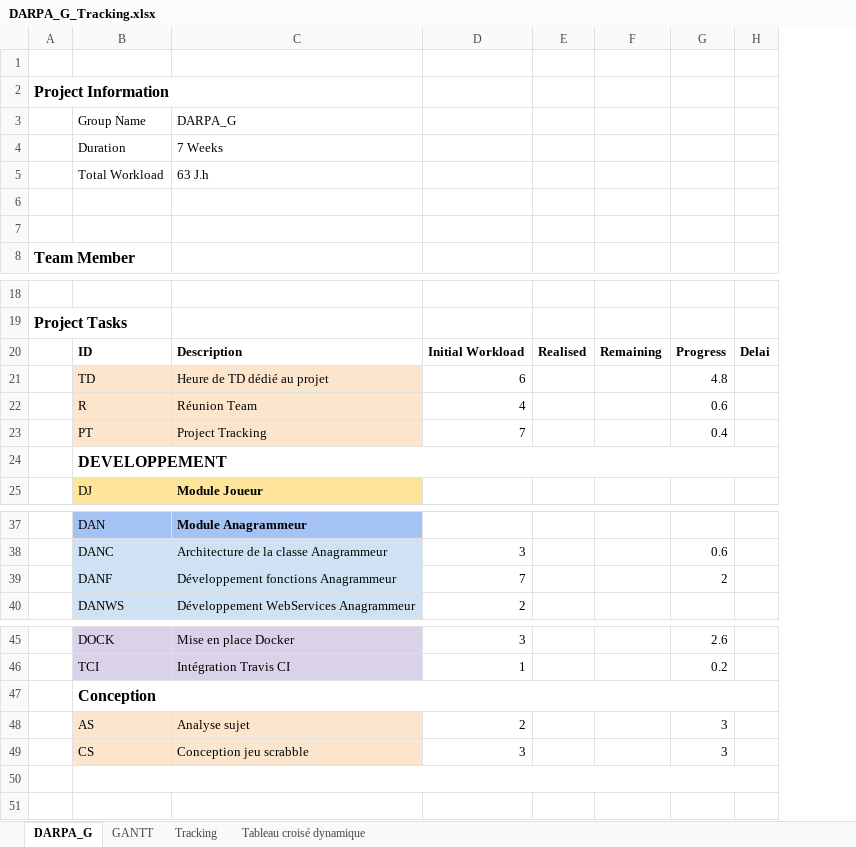
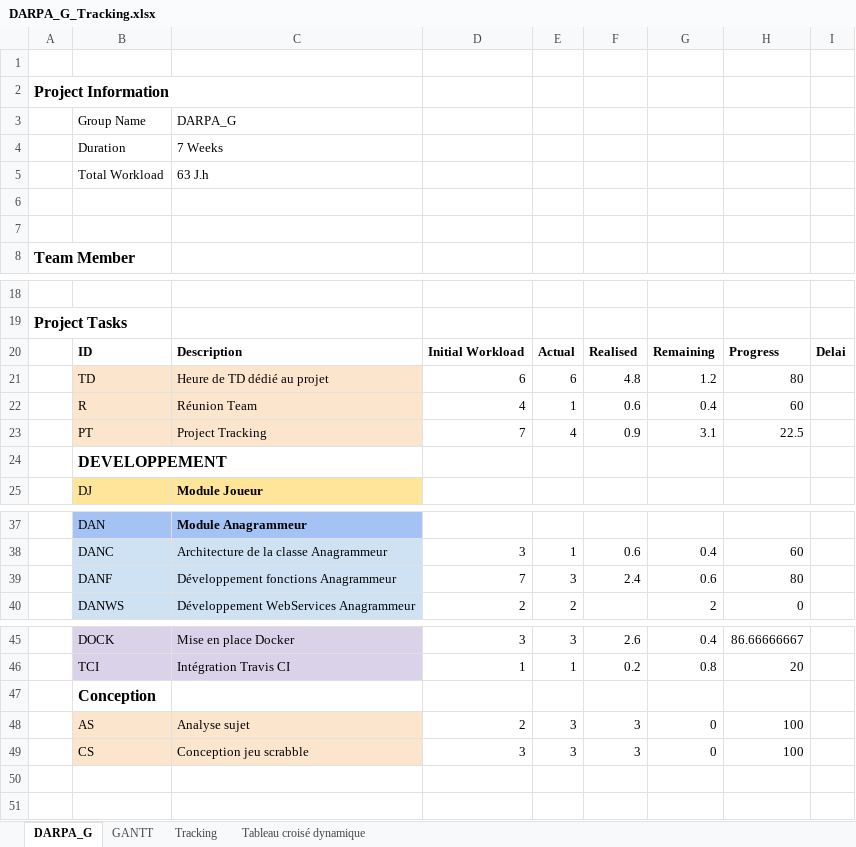
Before and after one commit to aryamaan3/Spring-Scrabble, an Excel workbook: tracking/DARPA_G_Tracking.xlsx, sheet DARPA_G, drawn as a sheet; only a part is shown, gaps mark what is left out; values as stored, in another font and other column widths than the file's, no borders; charts and pictures not drawn; removed rows and columns are numbered as before the commit, all else as after; the diff covers the shown part only; the diff names each change by its address in the sheet, - before the commit and + after, or states it on an @@ line.

```diff
--- a/tracking/DARPA_G_Tracking.xlsx (sheet DARPA_G)
+++ b/tracking/DARPA_G_Tracking.xlsx (sheet DARPA_G)
-column E, row 20: Realised
-column F, row 20: Remaining
+column E, rows 20-23: Actual | 6 | 1 | 4; rows 38-40: 1 | 3 | 2; rows 45-49: 3 | 1 |  | 3 | 3
+column G, rows 20-23: Remaining | 1.2 | 0.4 | 3.1; rows 38-40: 0.4 | 0.6 | 2; rows 45-49: 0.4 | 0.8 |  | 0 | 0
+column H, rows 20-23: Progress | 80 | 60 | 22.5; rows 38-40: 60 | 80 | 0; rows 45-49: 86.66666667 | 20 |  | 100 | 100
-F20: Progress
+F20: Realised
-F23: 0.4
+F23: 0.9
-B24:H24 merged
-F39: 2
+F39: 2.4
-B47:H47 merged
-B50:H50 merged
```
Also changed, not shown: 1 added row elsewhere in this sheet, sheet Tracking, 1 other file.
